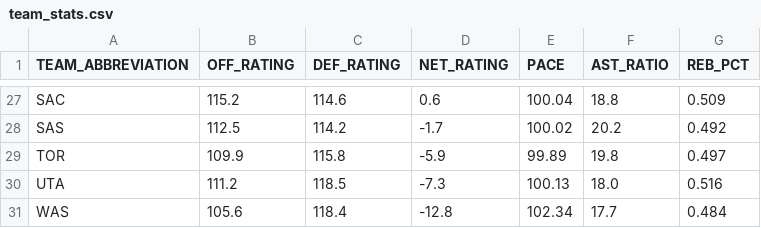
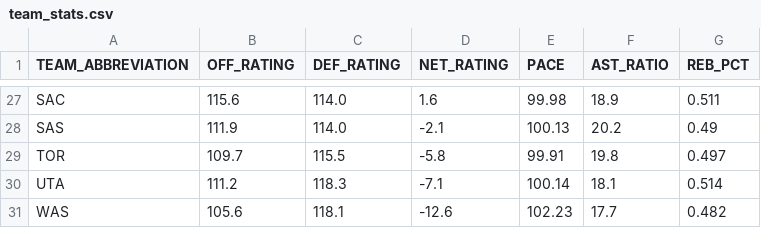
Before and after one commit to njchen8/Sports-Analytics, a CSV file: team_stats.csv, drawn as a sheet; only a part is shown, gaps mark what is left out; the diff covers the shown part only; the diff names each change by its address in the sheet, - before the commit and + after, or states it on an @@ line.

```diff
--- a/team_stats.csv
+++ b/team_stats.csv
-B27 (OFF_RATING): 115.2
+B27 (OFF_RATING): 115.6
-C27 (DEF_RATING): 114.6
+C27 (DEF_RATING): 114.0
-D27 (NET_RATING): 0.6
+D27 (NET_RATING): 1.6
-E27 (PACE): 100.04
+E27 (PACE): 99.98
-F27 (AST_RATIO): 18.8
+F27 (AST_RATIO): 18.9
-G27 (REB_PCT): 0.509
+G27 (REB_PCT): 0.511
-B28 (OFF_RATING): 112.5
+B28 (OFF_RATING): 111.9
-C28 (DEF_RATING): 114.2
+C28 (DEF_RATING): 114.0
-D28 (NET_RATING): -1.7
+D28 (NET_RATING): -2.1
-E28 (PACE): 100.02
+E28 (PACE): 100.13
-G28 (REB_PCT): 0.492
+G28 (REB_PCT): 0.49
-B29 (OFF_RATING): 109.9
+B29 (OFF_RATING): 109.7
-C29 (DEF_RATING): 115.8
+C29 (DEF_RATING): 115.5
-D29 (NET_RATING): -5.9
+D29 (NET_RATING): -5.8
-E29 (PACE): 99.89
+E29 (PACE): 99.91
-C30 (DEF_RATING): 118.5
+C30 (DEF_RATING): 118.3
-D30 (NET_RATING): -7.3
+D30 (NET_RATING): -7.1
-E30 (PACE): 100.13
+E30 (PACE): 100.14
-F30 (AST_RATIO): 18.0
+F30 (AST_RATIO): 18.1
-G30 (REB_PCT): 0.516
+G30 (REB_PCT): 0.514
-C31 (DEF_RATING): 118.4
+C31 (DEF_RATING): 118.1
-D31 (NET_RATING): -12.8
+D31 (NET_RATING): -12.6
-E31 (PACE): 102.34
+E31 (PACE): 102.23
-G31 (REB_PCT): 0.484
+G31 (REB_PCT): 0.482
```
Also changed, not shown: 123 edited cells elsewhere in this file, fixed_data.csv, nba_predictions_distribution.csv, 12 other files.
